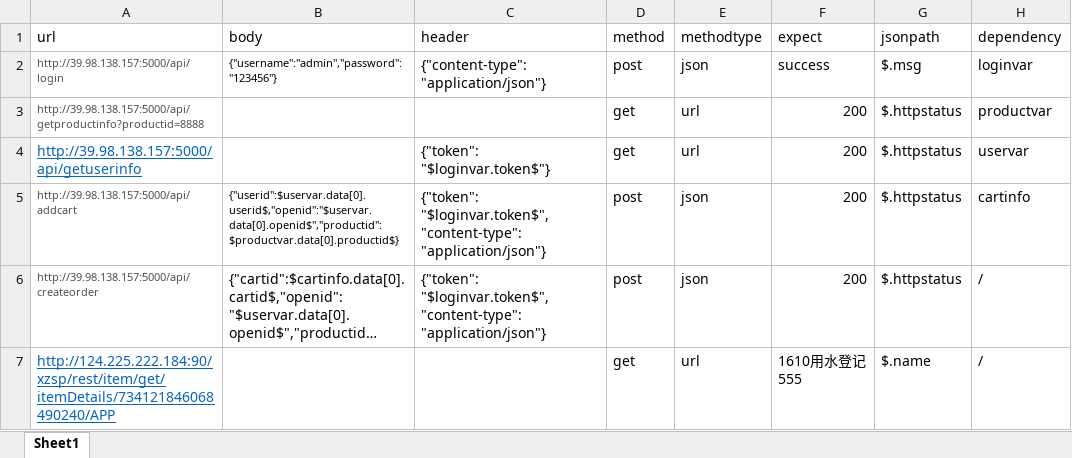
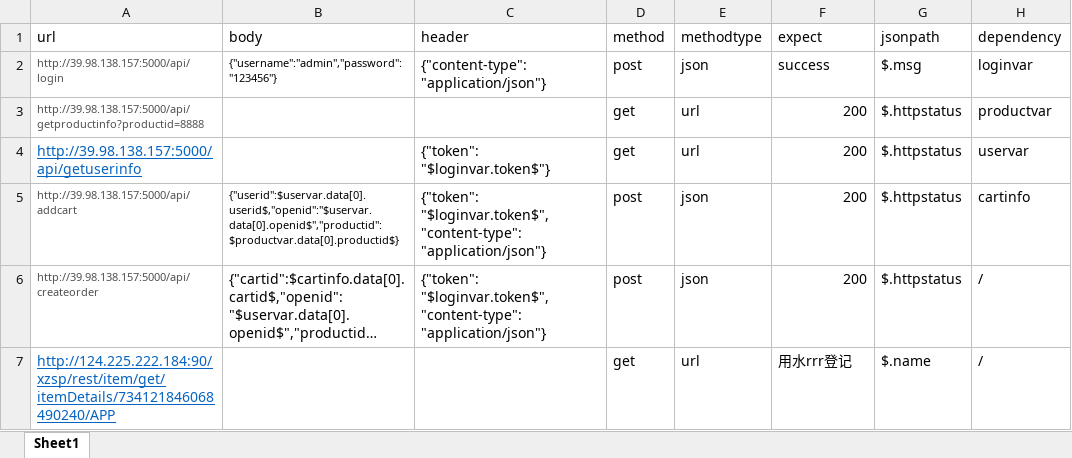
Before and after one commit to wangyingjie77700/work, an Excel workbook: jiekou/case1.xlsx, sheet Sheet1, drawn as a sheet; long unchanged cells end in …; values as stored, in another font and other column widths than the file's, no borders; the diff names each change by its address in the sheet, - before the commit and + after, or states it on an @@ line.

```diff
--- a/jiekou/case1.xlsx (sheet Sheet1)
+++ b/jiekou/case1.xlsx (sheet Sheet1)
-F7 (expect): 1610用水登记555
+F7 (expect): 用水rrr登记
```
Also changed, not shown: 1 other file.
